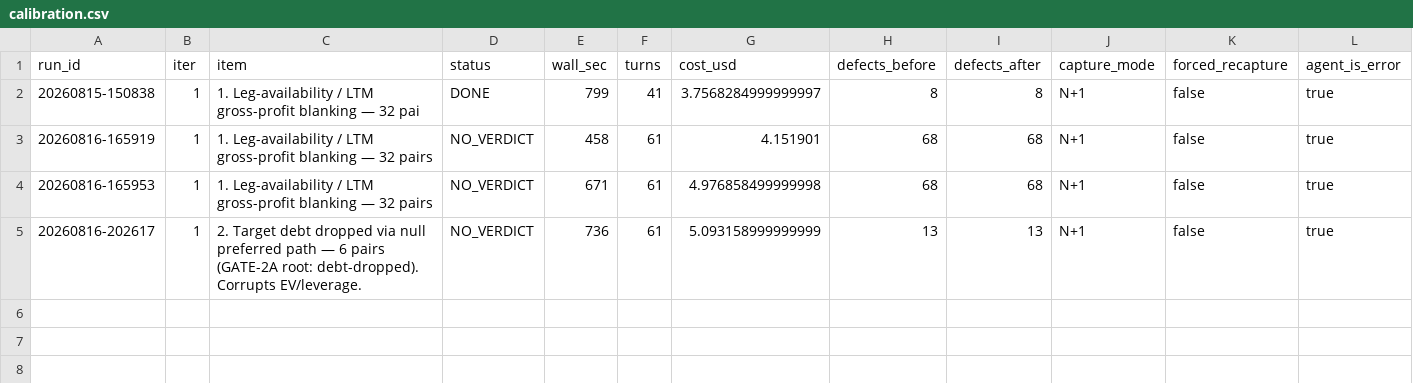
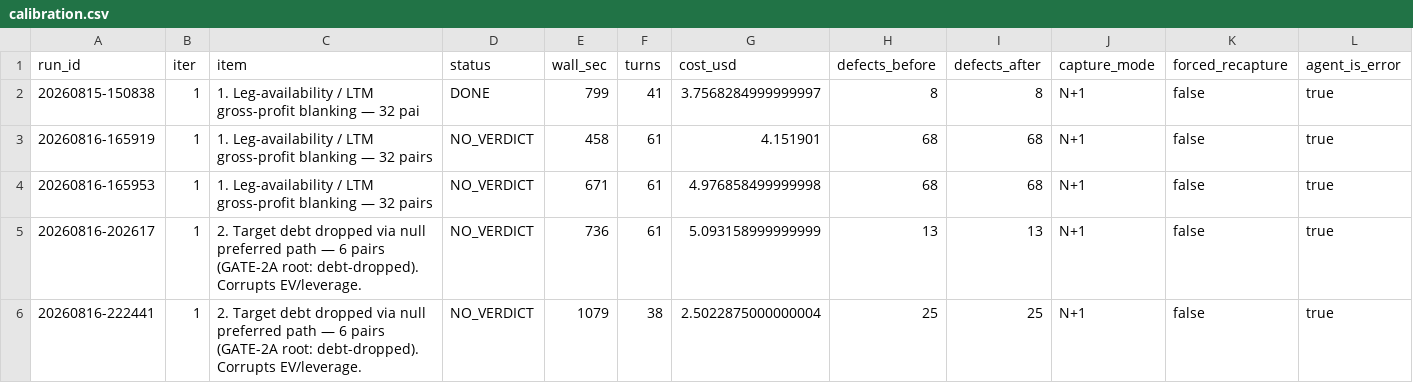
Before and after one commit to beckhamwilson2012/easym-a, a CSV file: agent/calibration.csv, drawn as a sheet; only a part is shown; rows hold the shown columns only; the diff names each change by its address in the sheet, - before the commit and + after, or states it on an @@ line.

Commit message:
sweep(20260816-222441) iter 1: 2. Target debt dropped via null preferred path — 6 pairs (GATE-2A root: debt-dropped). Corrupts EV/leverage. [NO_VERDICT] defects 25->25

```diff
--- a/agent/calibration.csv
+++ b/agent/calibration.csv
+row 6: 20260816-222441 | 1 | 2. Target debt dropped via null preferred path — 6 pairs (GATE-2A root: debt-dropped). Corrupts EV/leverage. | NO_VERDICT | 1079 | 38 | 2.5022875000000004 | 25 | 25 | N+1 | false | true
```
Also changed, not shown: 2 other files.
